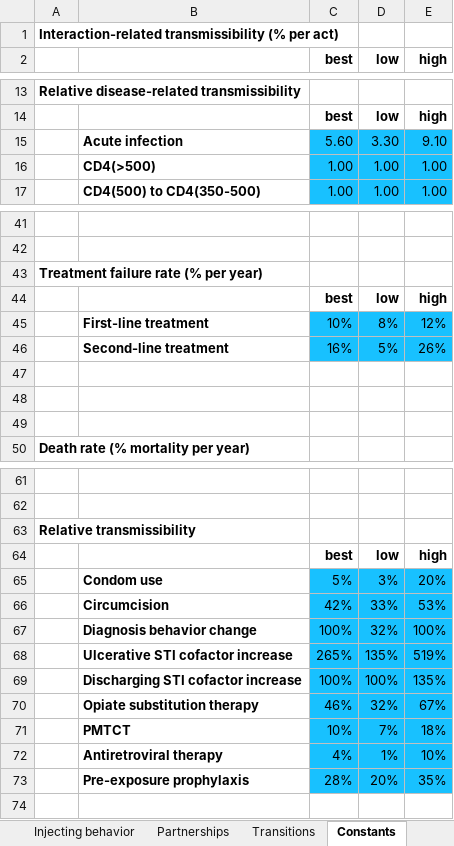
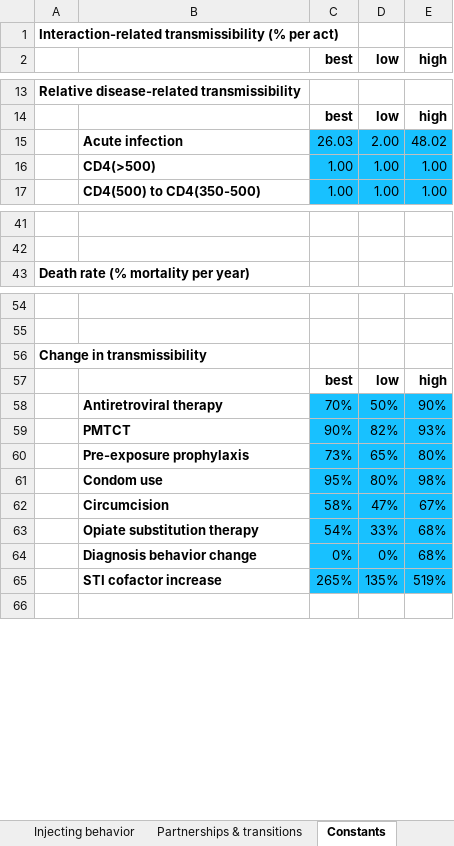
Before and after one commit to optimamodel/optima, an Excel workbook: optima/test7pops.xlsx, sheet Constants, drawn as a sheet; only a part is shown, gaps mark what is left out; values as stored, in another font and other column widths than the file's, no borders; removed rows and columns are numbered as before the commit, all else as after; the diff names each change by its address in the sheet, - before the commit and + after, or states it on an @@ line.

```diff
--- a/optima/test7pops.xlsx (sheet Constants)
+++ b/optima/test7pops.xlsx (sheet Constants)
-sheet tab: Partnerships
+sheet tab: Partnerships & transitions
-sheet tab: Transitions
-row 15:  | Acute infection | 5.60 | 3.30 | 9.10
+row 15:  | Acute infection | 26.03 | 2.00 | 48.02
-row 43: Treatment failure rate (% per year)
-row 44:  |  | best | low | high
-row 45:  | First-line treatment | 10% | 8% | 12%
-row 46:  | Second-line treatment | 16% | 5% | 26%
-row 47: (empty)
-row 48: (empty)
-row 49: (empty)
-A56: Relative transmissibility
+A56: Change in transmissibility
-row 65:  | Condom use | 5% | 3% | 20%
-row 66:  | Circumcision | 42% | 33% | 53%
-row 67:  | Diagnosis behavior change | 100% | 32% | 100%
+row 58:  | Antiretroviral therapy | 70% | 50% | 90%
+row 59:  | PMTCT | 90% | 82% | 93%
+row 60:  | Pre-exposure prophylaxis | 73% | 65% | 80%
+row 61:  | Condom use | 95% | 80% | 98%
+row 62:  | Circumcision | 58% | 47% | 67%
+row 63:  | Opiate substitution therapy | 54% | 33% | 68%
+row 64:  | Diagnosis behavior change | 0% | 0% | 68%
-B65: Ulcerative STI cofactor increase
+B65: STI cofactor increase
-row 69:  | Discharging STI cofactor increase | 100% | 100% | 135%
-row 70:  | Opiate substitution therapy | 46% | 32% | 67%
-row 71:  | PMTCT | 10% | 7% | 18%
-row 72:  | Antiretroviral therapy | 4% | 1% | 10%
-row 73:  | Pre-exposure prophylaxis | 28% | 20% | 35%
```
Also changed, not shown: sheet HIV prevalence, sheet Population size, sheet Testing & treatment, sheet Populations & programs, sheet Other epidemiology, sheet Optional indicators, 2 more sheets, other sheet tabs, 1 other file.
